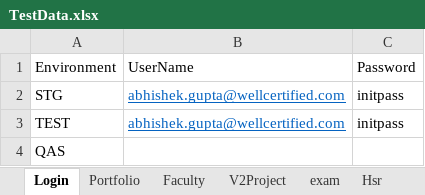
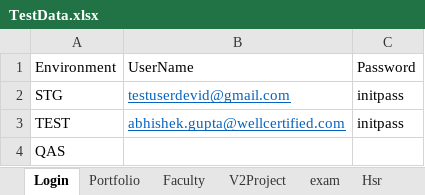
Before and after one commit to hNagesh/TDD_HireProus_project, an Excel workbook: TestData.xlsx, sheet Login, drawn as a sheet; values as stored, in another font and other column widths than the file's, no borders; the diff names each change by its address in the sheet, - before the commit and + after, or states it on an @@ line.

```diff
--- a/TestData.xlsx (sheet Login)
+++ b/TestData.xlsx (sheet Login)
-B2: abhishek.gupta@wellcertified.com
+B2: testuserdevid@gmail.com
```
Also changed, not shown: 8 other files.
